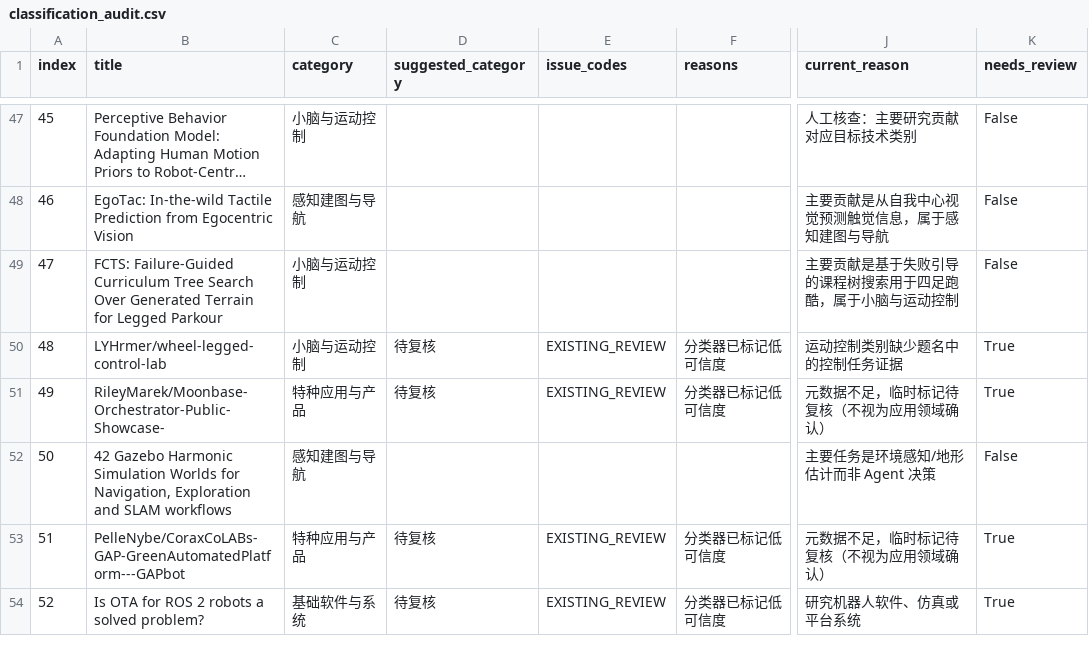
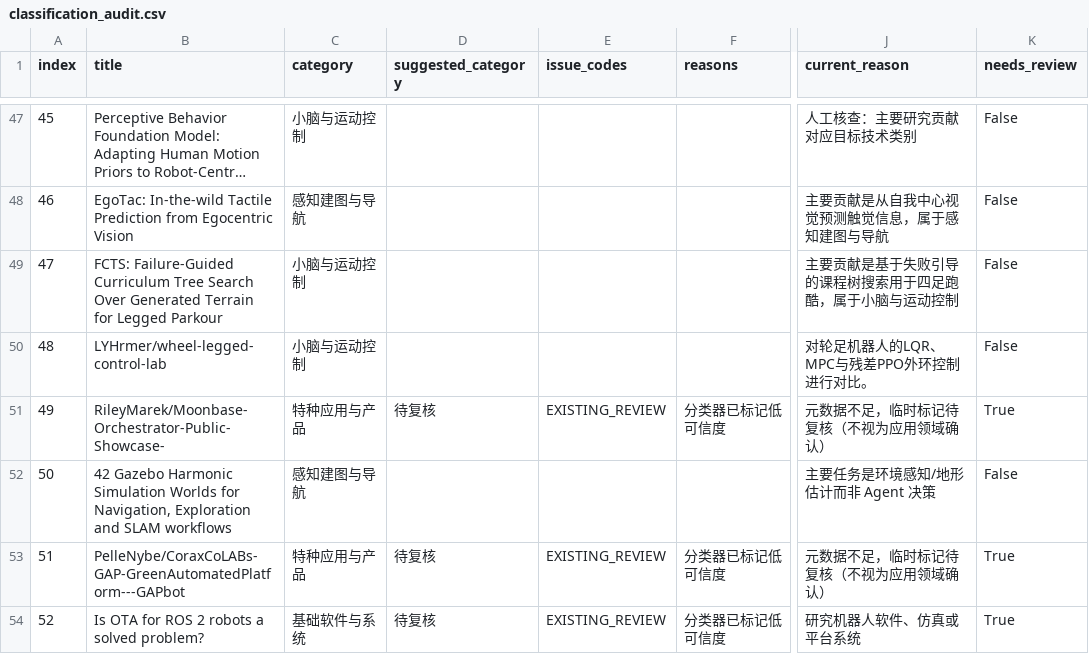
Before and after one commit to 754wu/special-robot-radar, a CSV file: docs/classification_audit.csv, drawn as a sheet; only a part is shown, gaps mark what is left out; long unchanged cells end in …; the diff covers the shown part only; the diff names each change by its address in the sheet, - before the commit and + after, or states it on an @@ line.

```diff
--- a/docs/classification_audit.csv
+++ b/docs/classification_audit.csv
-D50 (suggested_category): 待复核
+D50 (suggested_category): (empty)
-E50 (issue_codes): EXISTING_REVIEW
+E50 (issue_codes): (empty)
-F50 (reasons): 分类器已标记低可信度
+F50 (reasons): (empty)
-J50 (current_reason): 运动控制类别缺少题名中的控制任务证据
+J50 (current_reason): 对轮足机器人的LQR、MPC与残差PPO外环控制进行对比。
-K50 (needs_review): True
+K50 (needs_review): False
```
Also changed, not shown: 66 edited cells elsewhere in this file, 8 other files.
